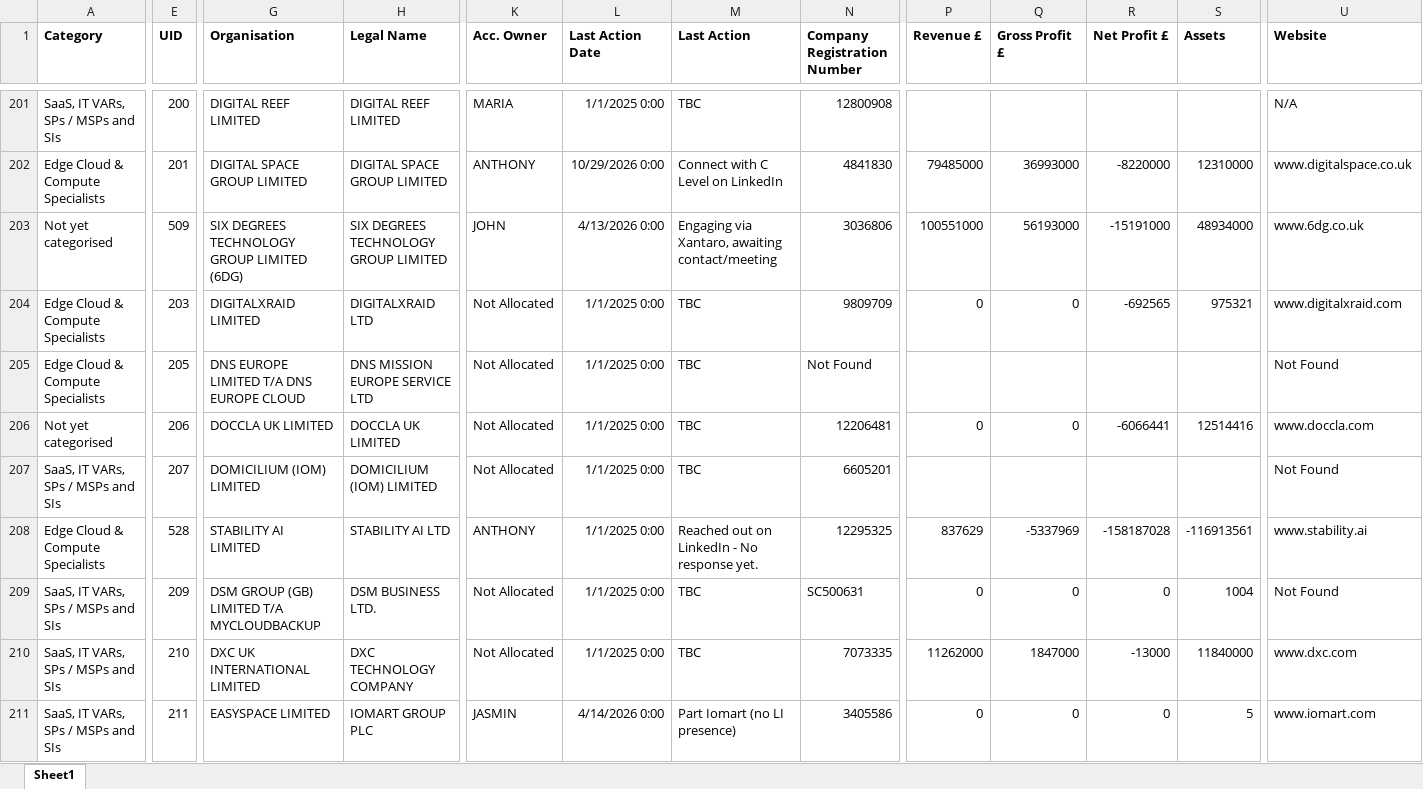
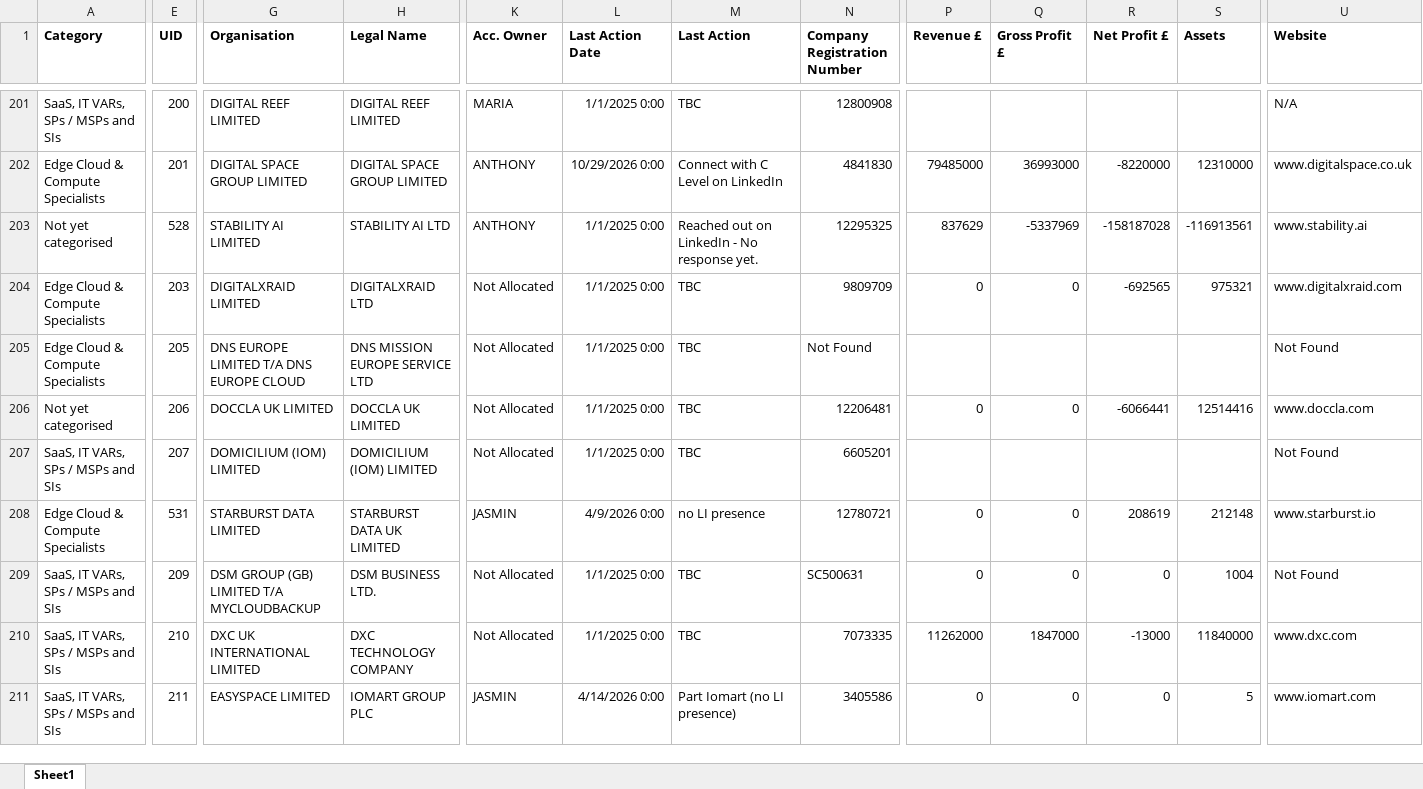
Before and after one commit to jcmariani1199-dot/NokiaPortal-Secure-V4, an Excel workbook: attached_assets/Portal_Data_Latest_1763559925774.xlsx, sheet Sheet1, drawn as a sheet; only a part is shown, gaps mark what is left out; values as stored, in another font and other column widths than the file's, no borders; removed rows and columns are numbered as before the commit, all else as after; rows hold the shown columns only; the diff covers the shown part only; the diff names each change by its address in the sheet, - before the commit and + after, or states it on an @@ line.

Commit message:
Automated portal data update on 04/16/2026 11:55:24

```diff
--- a/attached_assets/Portal_Data_Latest_1763559925774.xlsx (sheet Sheet1)
+++ b/attached_assets/Portal_Data_Latest_1763559925774.xlsx (sheet Sheet1)
-row 203: Not yet categorised | 509 | SIX DEGREES TECHNOLOGY GROUP LIMITED (6DG) | SIX DEGREES TECHNOLOGY GROUP LIMITED | JOHN | 4/13/2026 0:00 | Engaging via Xantaro, awaiting contact/meeting | 3036806 | 100551000 | 56193000 | -15191000 | 48934000 | www.6dg.co.uk
+row 203: Not yet categorised | 528 | STABILITY AI LIMITED | STABILITY AI LTD | ANTHONY | 1/1/2025 0:00 | Reached out on LinkedIn - No response yet. | 12295325 | 837629 | -5337969 | -158187028 | -116913561 | www.stability.ai
-E208 (UID): 528
+E208 (UID): 531
-G208 (Organisation): STABILITY AI LIMITED
+G208 (Organisation): STARBURST DATA LIMITED
-H208 (Legal Name): STABILITY AI LTD
+H208 (Legal Name): STARBURST DATA UK LIMITED
-K208 (Acc. Owner): ANTHONY
+K208 (Acc. Owner): JASMIN
-L208 (Last Action Date): 1/1/2025 0:00
+L208 (Last Action Date): 4/9/2026 0:00
-M208 (Last Action): Reached out on LinkedIn - No response yet.
+M208 (Last Action): no LI presence
-N208 (Company Registration Number): 12295325
+N208 (Company Registration Number): 12780721
-P208 (Revenue £): 837629
+P208 (Revenue £): 0
-Q208 (Gross Profit £): -5337969
+Q208 (Gross Profit £): 0
-R208 (Net Profit £): -158187028
+R208 (Net Profit £): 208619
-S208 (Assets): -116913561
+S208 (Assets): 212148
-U208 (Website): www.stability.ai
+U208 (Website): www.starburst.io
```
Also changed, not shown: 12 added rows, 12 removed rows, 2 moved rows and 206 edited cells elsewhere in this sheet.
